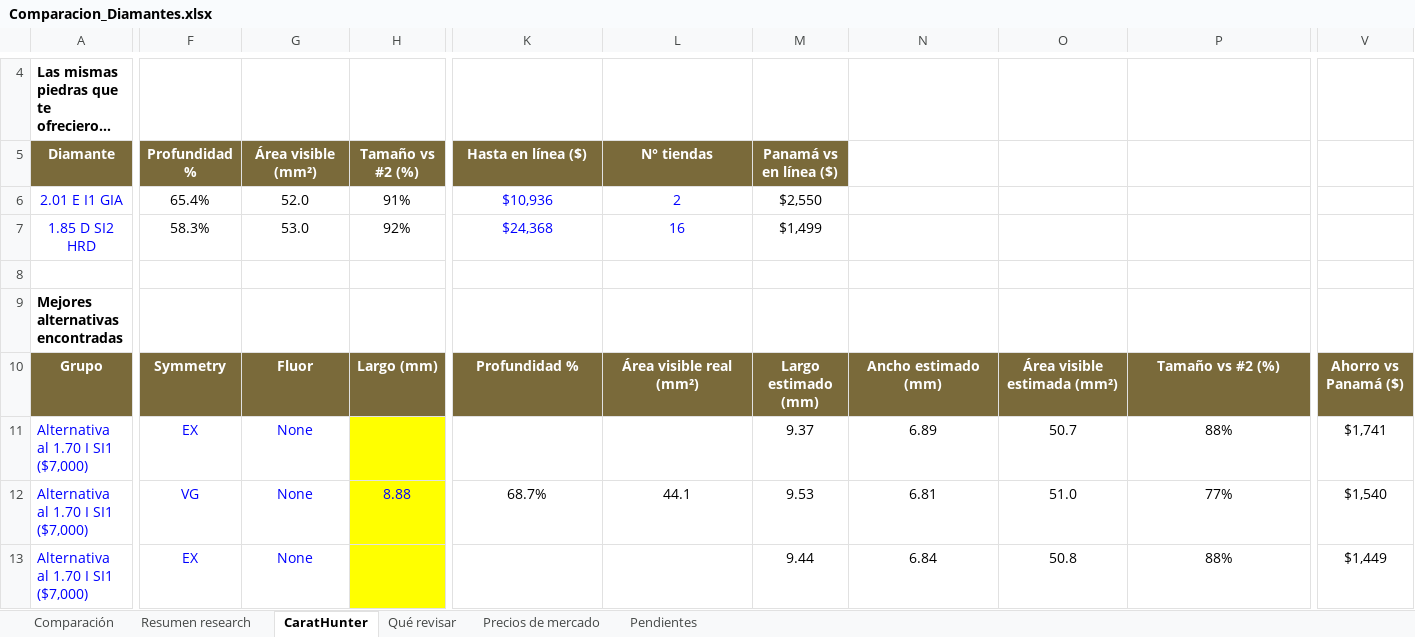
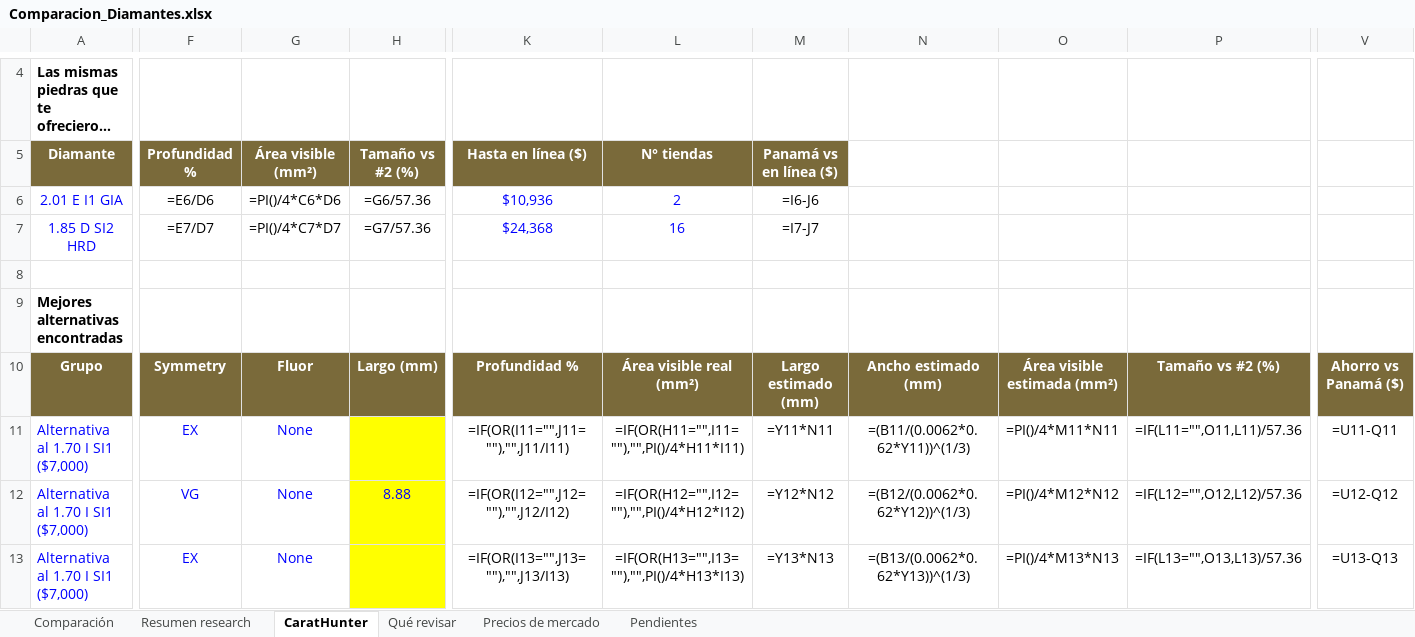
Before and after one commit to alexlevy31/alexlevy, an Excel workbook: Comparacion_Diamantes.xlsx, sheet CaratHunter, drawn as a sheet; only a part is shown, gaps mark what is left out; long unchanged cells end in …; values as stored, in another font and other column widths than the file's, no borders; formulas without a stored value are shown as written; conditional formats not drawn; the diff covers the shown part only; the diff names each change by its address in the sheet, - before the commit and + after, or states it on an @@ line.

```diff
--- a/Comparacion_Diamantes.xlsx (sheet CaratHunter)
+++ b/Comparacion_Diamantes.xlsx (sheet CaratHunter)
-F6: 65.4%
+F6: =E6/D6
-G6: 52.0
+G6: =PI()/4*C6*D6
-H6: 91%
+H6: =G6/57.36
-M6: $2,550
+M6: =I6-J6
-F7: 58.3%
+F7: =E7/D7
-G7: 53.0
+G7: =PI()/4*C7*D7
-H7: 92%
+H7: =G7/57.36
-M7: $1,499
+M7: =I7-J7
-K11: (empty)
+K11: =IF(OR(I11="",J11=""),"",J11/I11)
-L11: (empty)
+L11: =IF(OR(H11="",I11=""),"",PI()/4*H11*I11)
-M11: 9.37
+M11: =Y11*N11
-N11: 6.89
+N11: =(B11/(0.0062*0.62*Y11))^(1/3)
-O11: 50.7
+O11: =PI()/4*M11*N11
-P11: 88%
+P11: =IF(L11="",O11,L11)/57.36
-V11: $1,741
+V11: =U11-Q11
-K12: 68.7%
+K12: =IF(OR(I12="",J12=""),"",J12/I12)
-L12: 44.1
+L12: =IF(OR(H12="",I12=""),"",PI()/4*H12*I12)
-M12: 9.53
+M12: =Y12*N12
-N12: 6.81
+N12: =(B12/(0.0062*0.62*Y12))^(1/3)
-O12: 51.0
+O12: =PI()/4*M12*N12
-P12: 77%
+P12: =IF(L12="",O12,L12)/57.36
-V12: $1,540
+V12: =U12-Q12
-K13: (empty)
+K13: =IF(OR(I13="",J13=""),"",J13/I13)
-L13: (empty)
+L13: =IF(OR(H13="",I13=""),"",PI()/4*H13*I13)
-M13: 9.44
+M13: =Y13*N13
-N13: 6.84
+N13: =(B13/(0.0062*0.62*Y13))^(1/3)
-O13: 50.8
+O13: =PI()/4*M13*N13
-P13: 88%
+P13: =IF(L13="",O13,L13)/57.36
-V13: $1,449
+V13: =U13-Q13
```
Also changed, not shown: 91 edited cells elsewhere in this sheet, sheet Comparación, 2 other files.
